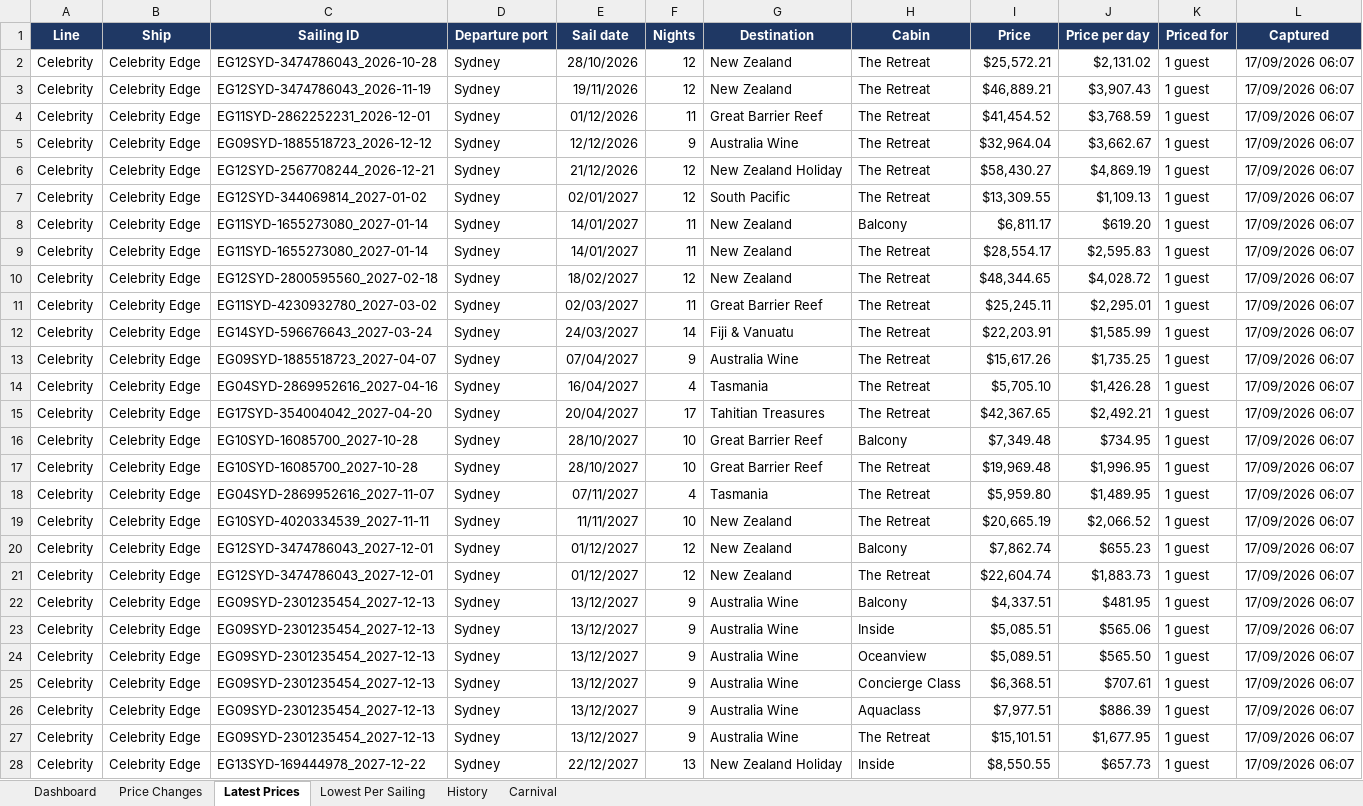
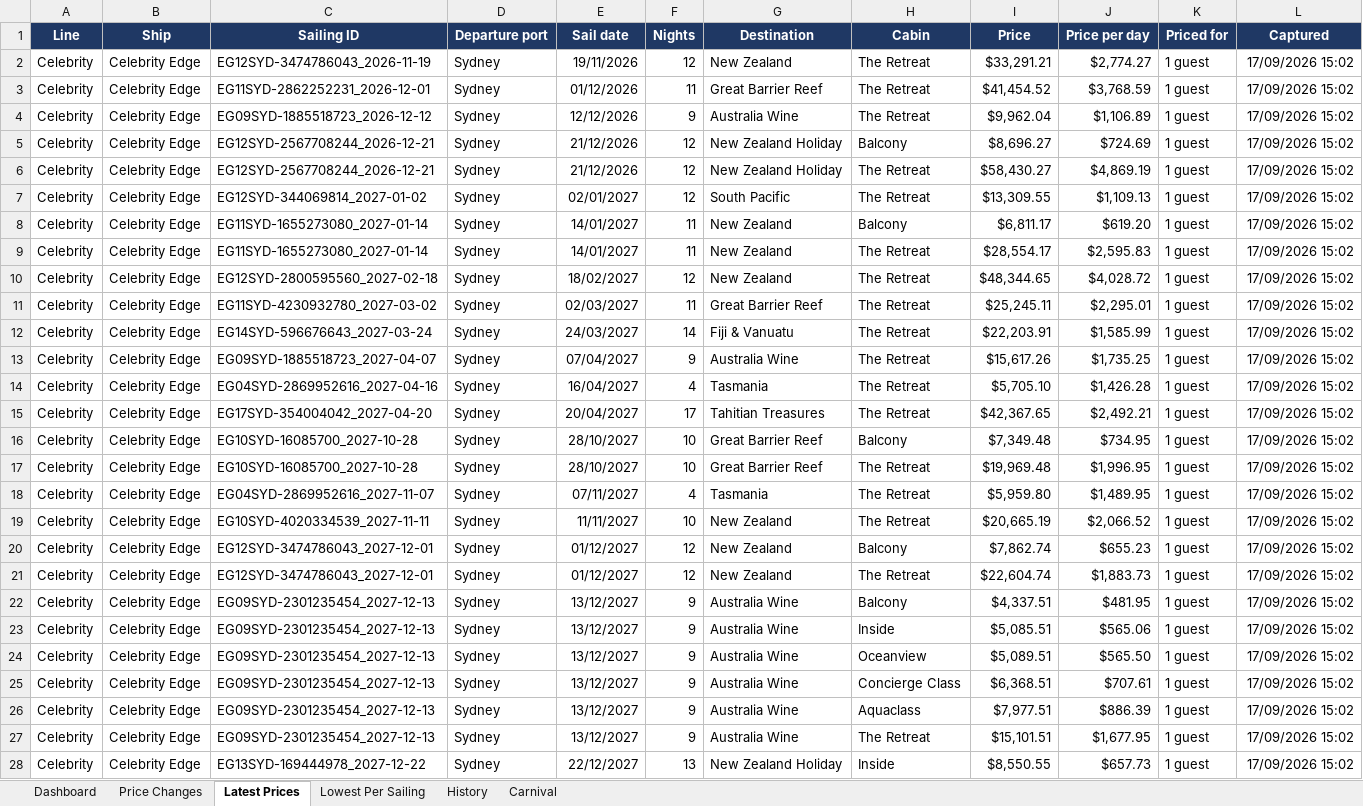
Before and after one commit to dj196612/CruiseFinder, an Excel workbook: Cruise_Fares_Latest.xlsx, sheet Latest Prices, drawn as a sheet; only a part is shown; values as stored, in another font and other column widths than the file's, no borders; the diff covers the shown part only; the diff names each change by its address in the sheet, - before the commit and + after, or states it on an @@ line.

```diff
--- a/Cruise_Fares_Latest.xlsx (sheet Latest Prices)
+++ b/Cruise_Fares_Latest.xlsx (sheet Latest Prices)
-C2 (Sailing ID): EG12SYD-3474786043_2026-10-28
+C2 (Sailing ID): EG12SYD-3474786043_2026-11-19
-E2 (Sail date): 28/10/2026
+E2 (Sail date): 19/11/2026
-I2 (Price): $25,572.21
+I2 (Price): $33,291.21
-J2 (Price per day): $2,131.02
+J2 (Price per day): $2,774.27
-L2:L28 (Captured): 17/09/2026 06:07
+L2:L28 (Captured): 17/09/2026 15:02
-C3 (Sailing ID): EG12SYD-3474786043_2026-11-19
+C3 (Sailing ID): EG11SYD-2862252231_2026-12-01
-E3 (Sail date): 19/11/2026
+E3 (Sail date): 01/12/2026
-F3 (Nights): 12
+F3 (Nights): 11
-G3 (Destination): New Zealand
+G3 (Destination): Great Barrier Reef
-I3 (Price): $46,889.21
+I3 (Price): $41,454.52
-J3 (Price per day): $3,907.43
+J3 (Price per day): $3,768.59
-C4 (Sailing ID): EG11SYD-2862252231_2026-12-01
+C4 (Sailing ID): EG09SYD-1885518723_2026-12-12
-E4 (Sail date): 01/12/2026
+E4 (Sail date): 12/12/2026
-F4 (Nights): 11
+F4 (Nights): 9
-G4 (Destination): Great Barrier Reef
+G4 (Destination): Australia Wine
-I4 (Price): $41,454.52
+I4 (Price): $9,962.04
-J4 (Price per day): $3,768.59
+J4 (Price per day): $1,106.89
-C5 (Sailing ID): EG09SYD-1885518723_2026-12-12
+C5 (Sailing ID): EG12SYD-2567708244_2026-12-21
-E5 (Sail date): 12/12/2026
+E5 (Sail date): 21/12/2026
-F5 (Nights): 9
+F5 (Nights): 12
-G5 (Destination): Australia Wine
+G5 (Destination): New Zealand Holiday
-H5 (Cabin): The Retreat
+H5 (Cabin): Balcony
-I5 (Price): $32,964.04
+I5 (Price): $8,696.27
-J5 (Price per day): $3,662.67
+J5 (Price per day): $724.69
```
Also changed, not shown: 1054 edited cells elsewhere in this sheet, sheet Price Changes, sheet Lowest Per Sailing, sheet History, sheet Carnival, sheet Dashboard, 2 other files.
